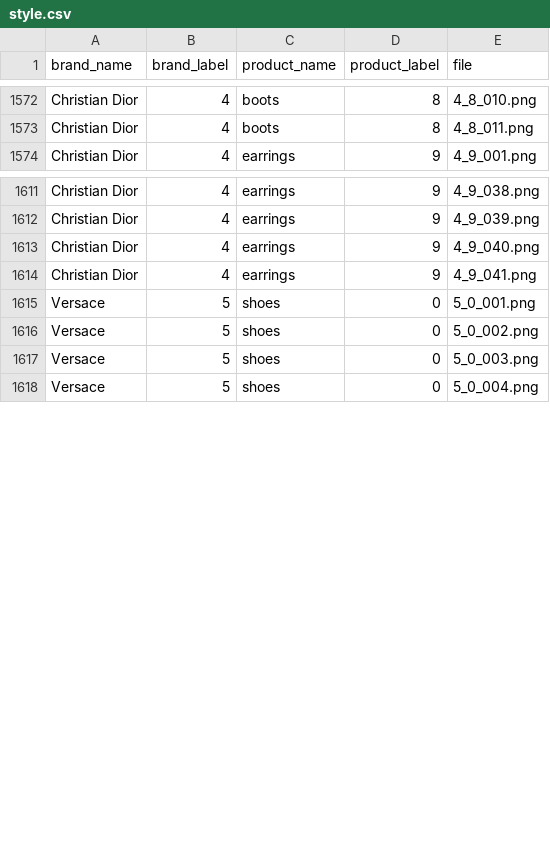
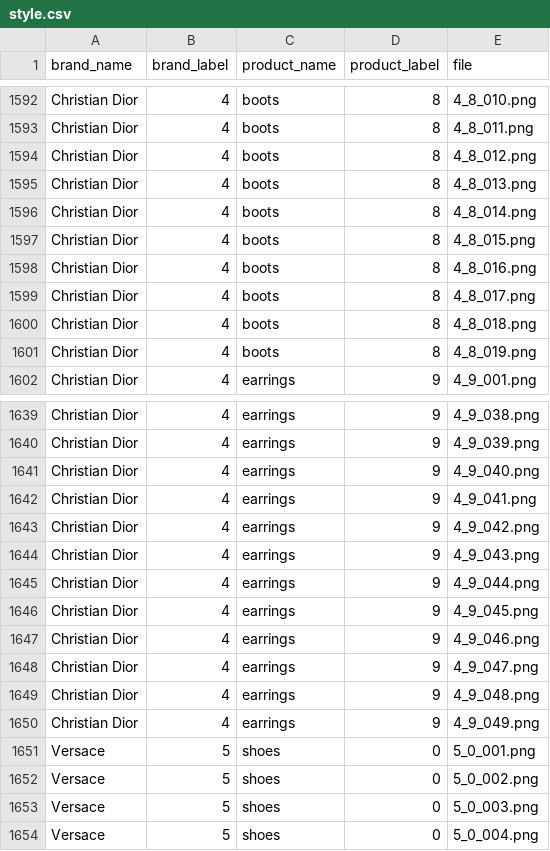
Before and after one commit to OlgaBelitskaya/deep_learning_projects, a CSV file: DL_PP4/data/style.csv, drawn as a sheet; only a part is shown, gaps mark what is left out; the diff covers the shown part only; the diff names each change by its address in the sheet, - before the commit and + after, or states it on an @@ line.

```diff
--- a/DL_PP4/data/style.csv
+++ b/DL_PP4/data/style.csv
+row 1594: Christian Dior | 4 | boots | 8 | 4_8_012.png
+row 1595: Christian Dior | 4 | boots | 8 | 4_8_013.png
+row 1596: Christian Dior | 4 | boots | 8 | 4_8_014.png
+row 1597: Christian Dior | 4 | boots | 8 | 4_8_015.png
+row 1598: Christian Dior | 4 | boots | 8 | 4_8_016.png
+row 1599: Christian Dior | 4 | boots | 8 | 4_8_017.png
+row 1600: Christian Dior | 4 | boots | 8 | 4_8_018.png
+row 1601: Christian Dior | 4 | boots | 8 | 4_8_019.png
+row 1643: Christian Dior | 4 | earrings | 9 | 4_9_042.png
+row 1644: Christian Dior | 4 | earrings | 9 | 4_9_043.png
+row 1645: Christian Dior | 4 | earrings | 9 | 4_9_044.png
+row 1646: Christian Dior | 4 | earrings | 9 | 4_9_045.png
+row 1647: Christian Dior | 4 | earrings | 9 | 4_9_046.png
+row 1648: Christian Dior | 4 | earrings | 9 | 4_9_047.png
+row 1649: Christian Dior | 4 | earrings | 9 | 4_9_048.png
+row 1650: Christian Dior | 4 | earrings | 9 | 4_9_049.png
```
Also changed, not shown: 20 added rows elsewhere in this file, 28 other files.
